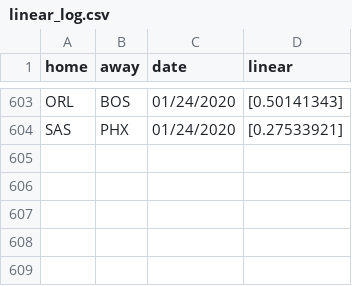
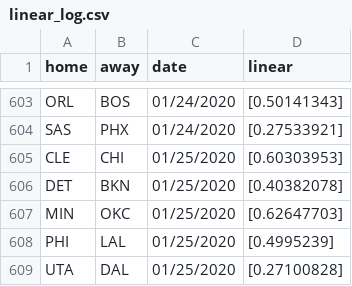
Before and after one commit to manumir/ml_nba, a CSV file: logs/linear_log.csv, drawn as a sheet; only a part is shown, gaps mark what is left out.

```diff
--- a/logs/linear_log.csv
+++ b/logs/linear_log.csv
@@ -604 +604,6 @@ ORL,BOS,01/24/2020,[0.50141343]
 SAS,PHX,01/24/2020,[0.27533921]
+CLE,CHI,01/25/2020,[0.60303953]
+DET,BKN,01/25/2020,[0.40382078]
+MIN,OKC,01/25/2020,[0.62647703]
+PHI,LAL,01/25/2020,[0.4995239]
+UTA,DAL,01/25/2020,[0.27100828]
```
Also changed, not shown: data/raw_2019-20.csv, logs/mlp_log.csv, 4 other files.
